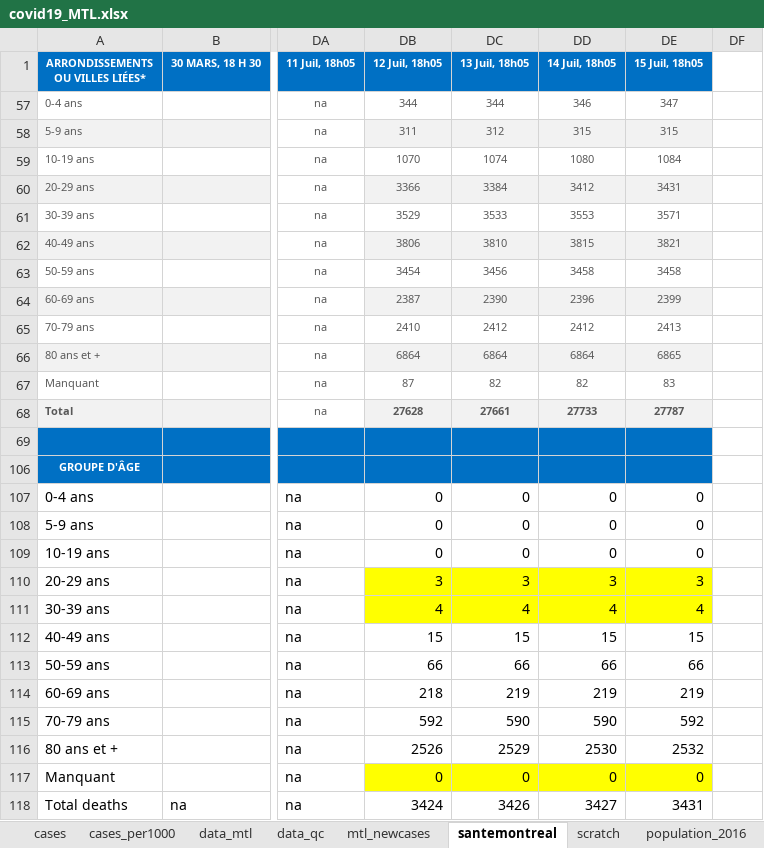
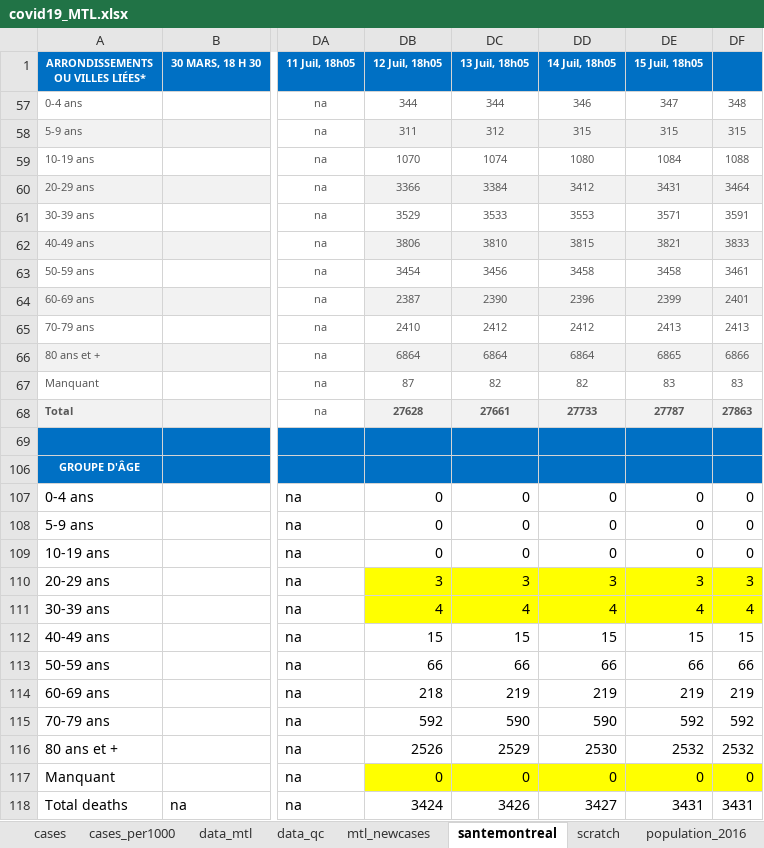
Before and after one commit to jeremymoreau/covid19mtl, an Excel workbook: app/data/covid19_MTL.xlsx, sheet santemontreal, drawn as a sheet; only a part is shown, gaps mark what is left out; values as stored, in another font and other column widths than the file's, no borders; the diff names each change by its address in the sheet, - before the commit and + after, or states it on an @@ line.

```diff
--- a/app/data/covid19_MTL.xlsx (sheet santemontreal)
+++ b/app/data/covid19_MTL.xlsx (sheet santemontreal)
-DF1 fill: none
+DF1 fill: #0070C4
-DF57: (empty)
+DF57: 348
-DF58: (empty)
+DF58: 315
-DF58 fill: none
+DF58 fill: #F2F2F2
-DF59: (empty)
+DF59: 1088
-DF60: (empty)
+DF60: 3464
-DF60 fill: none
+DF60 fill: #F2F2F2
-DF61: (empty)
+DF61: 3591
-DF62: (empty)
+DF62: 3833
-DF62 fill: none
+DF62 fill: #F2F2F2
-DF63: (empty)
+DF63: 3461
-DF64: (empty)
+DF64: 2401
-DF64 fill: none
+DF64 fill: #F2F2F2
-DF65: (empty)
+DF65: 2413
-DF66: (empty)
+DF66: 6866
-DF66 fill: none
+DF66 fill: #F2F2F2
-DF67: (empty)
+DF67: 83
-DF68: (empty)
+DF68: 27863
-DF68 fill: none
+DF68 fill: #F2F2F2
-DF69 fill: none
+DF69 fill: #0070C4
-DF106 fill: none
+DF106 fill: #0070C4
-DF107:DF109: (empty)
+DF107:DF109: 0
-DF110: (empty)
+DF110: 3
-DF110:DF111 fill: none
+DF110:DF111 fill: #FFFF00
-DF111: (empty)
+DF111: 4
-DF112: (empty)
+DF112: 15
-DF113: (empty)
+DF113: 66
-DF114: (empty)
+DF114: 219
-DF115: (empty)
+DF115: 592
-DF116: (empty)
+DF116: 2532
-DF117: (empty)
+DF117: 0
-DF117 fill: none
+DF117 fill: #FFFF00
-DF118: (empty)
+DF118: 3431
```
Also changed, not shown: sheet data_mtl, sheet scratch, sheet mtl_newcases, 20 other files.
